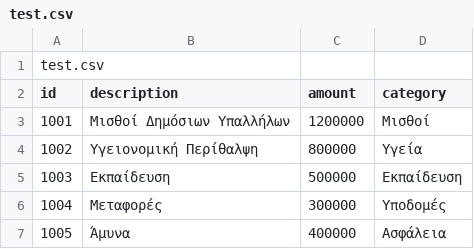
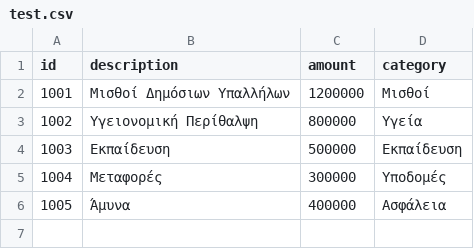
Before and after one commit to AndrianaLiadi/StateBudget, a CSV file: test.csv, drawn as a sheet; the diff names each change by its address in the sheet, - before the commit and + after, or states it on an @@ line.

Commit message:
test.csv

```diff
--- a/test.csv
+++ b/test.csv
-row 1: test.csv
```
